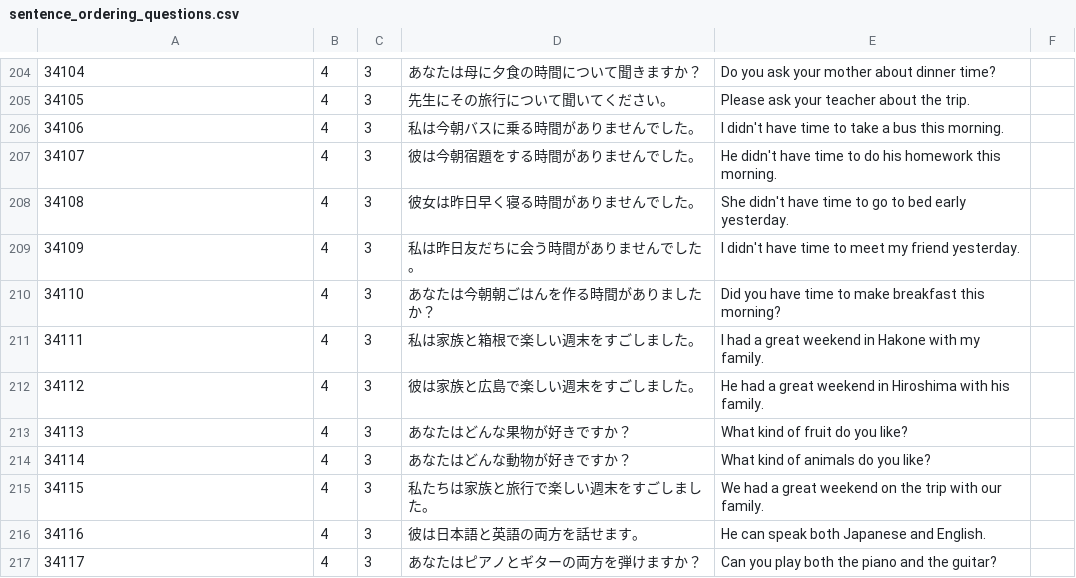
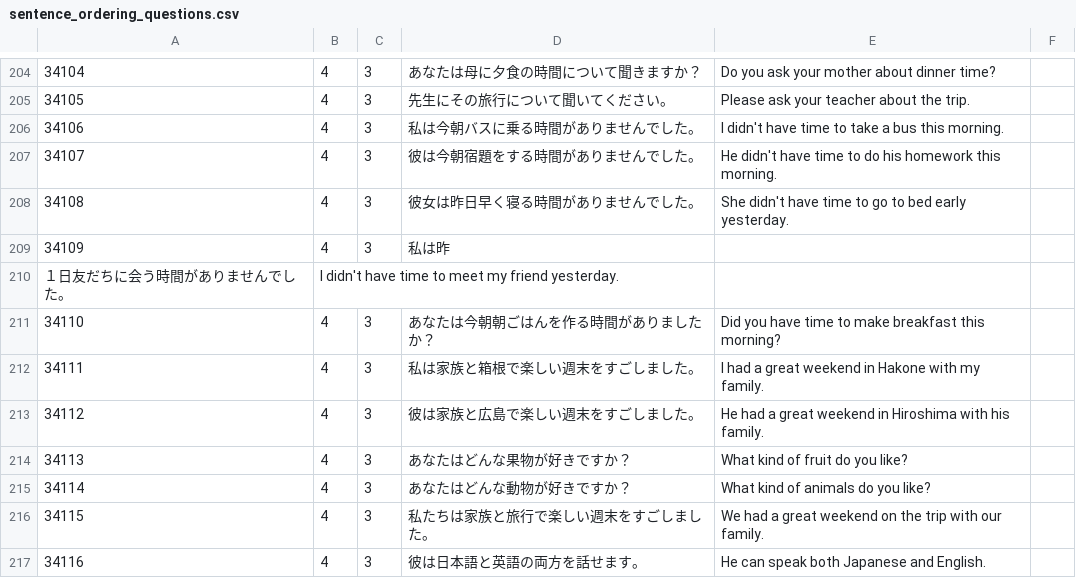
Before and after one commit to satoshimatsui2-cpu/StudyLockApp, a CSV file: app/src/main/res/raw/sentence_ordering_questions.csv, drawn as a sheet; only a part is shown, gaps mark what is left out; the shorter side is filled out with more unchanged rows.

```diff
--- a/app/src/main/res/raw/sentence_ordering_questions.csv
+++ b/app/src/main/res/raw/sentence_ordering_questions.csv
@@ -208,3 +208,4 @@
 34108,4,3,彼女は昨日早く寝る時間がありませんでした。,She didn't have time to go to bed early yesterday.
-34109,4,3,私は昨日友だちに会う時間がありませんでした。,I didn't have time to meet my friend yesterday.
+34109,4,3,私は昨
+１日友だちに会う時間がありませんでした。,I didn't have time to meet my friend yesterday.
 34110,4,3,あなたは今朝朝ごはんを作る時間がありましたか？,Did you have time to make breakfast this morning?
```
Also changed, not shown: 3 other files.
